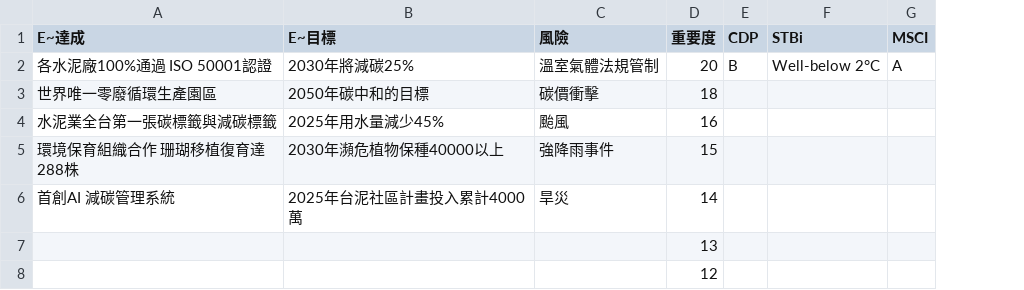
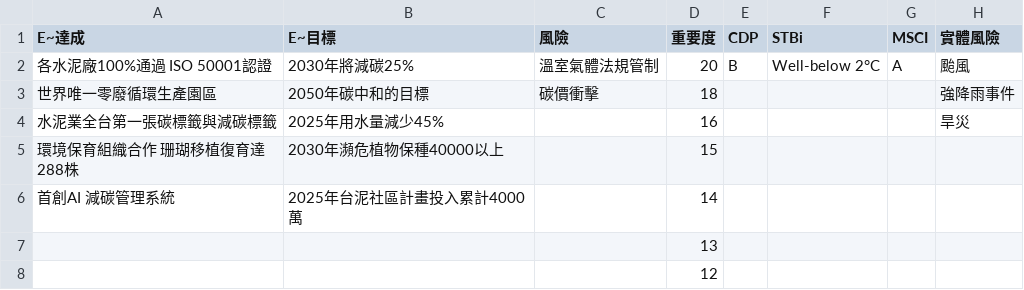
Before and after one commit to RobinHsieh/RobinHsieh.github.io, a CSV file: csv/1101.csv, drawn as a sheet; the diff names each change by its address in the sheet, - before the commit and + after, or states it on an @@ line.

```diff
--- a/csv/1101.csv
+++ b/csv/1101.csv
+column H (實體風險), rows 2-4: 颱風 | 強降雨事件 | 旱災
-C4 (風險): 颱風
+C4 (風險): (empty)
-C5 (風險): 強降雨事件
+C5 (風險): (empty)
-C6 (風險): 旱災
+C6 (風險): (empty)
```
Also changed, not shown: csv/1216.csv, csv/1229.csv, 50 other files.
